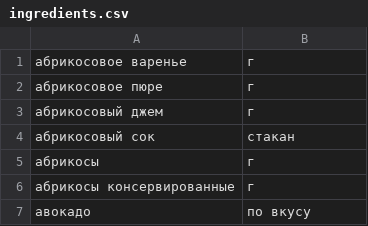
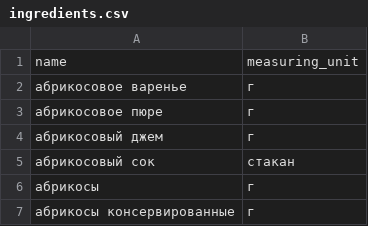
Before and after one commit to slayer0k/foodgram-project-react, a CSV file: data/ingredients.csv, drawn as a sheet; only a part is shown; the shorter side is filled out with more unchanged rows.

```diff
--- a/data/ingredients.csv
+++ b/data/ingredients.csv
@@ -1 +1,2 @@
+name,measuring_unit
 абрикосовое варенье,г
```
Also changed, not shown: 6 other files.
